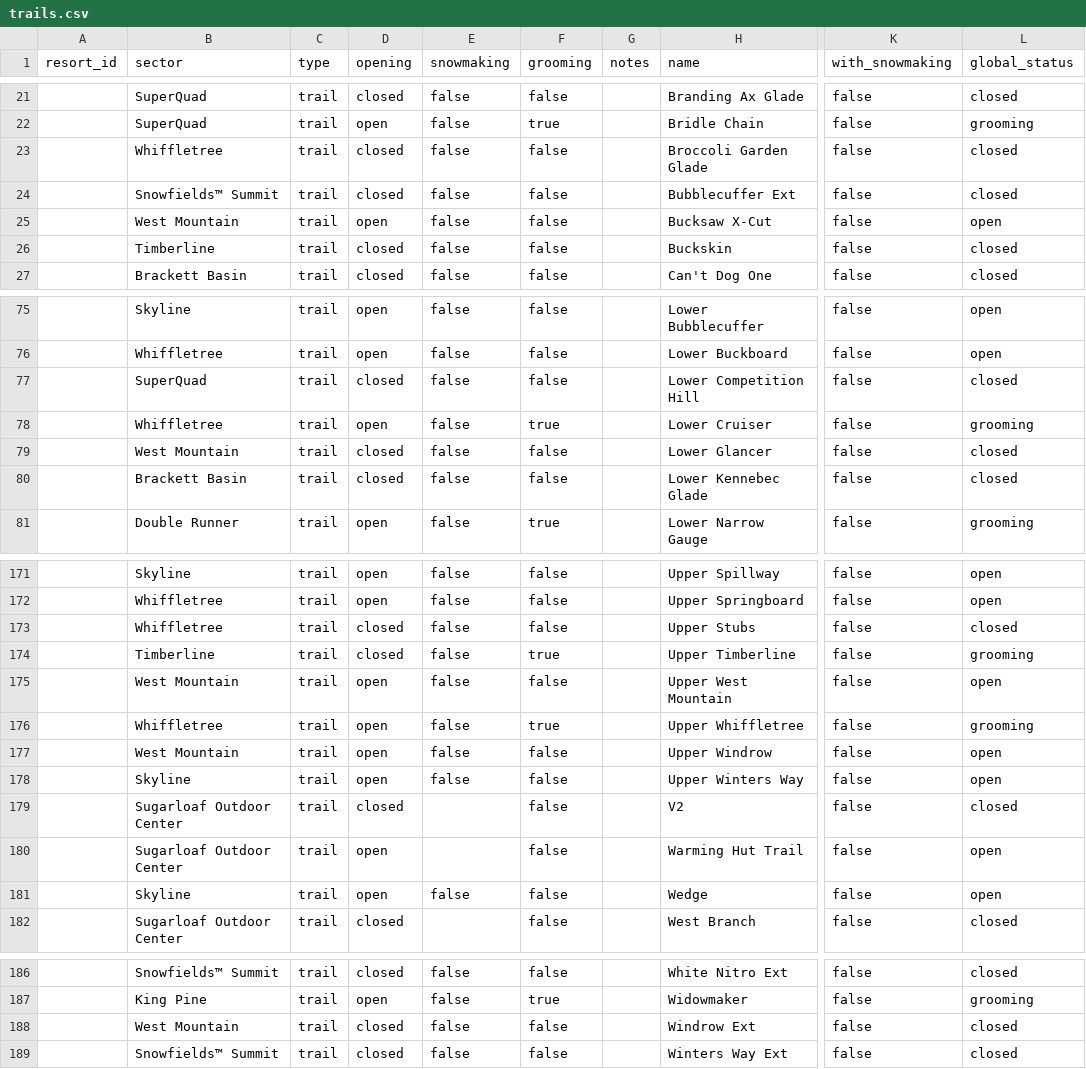
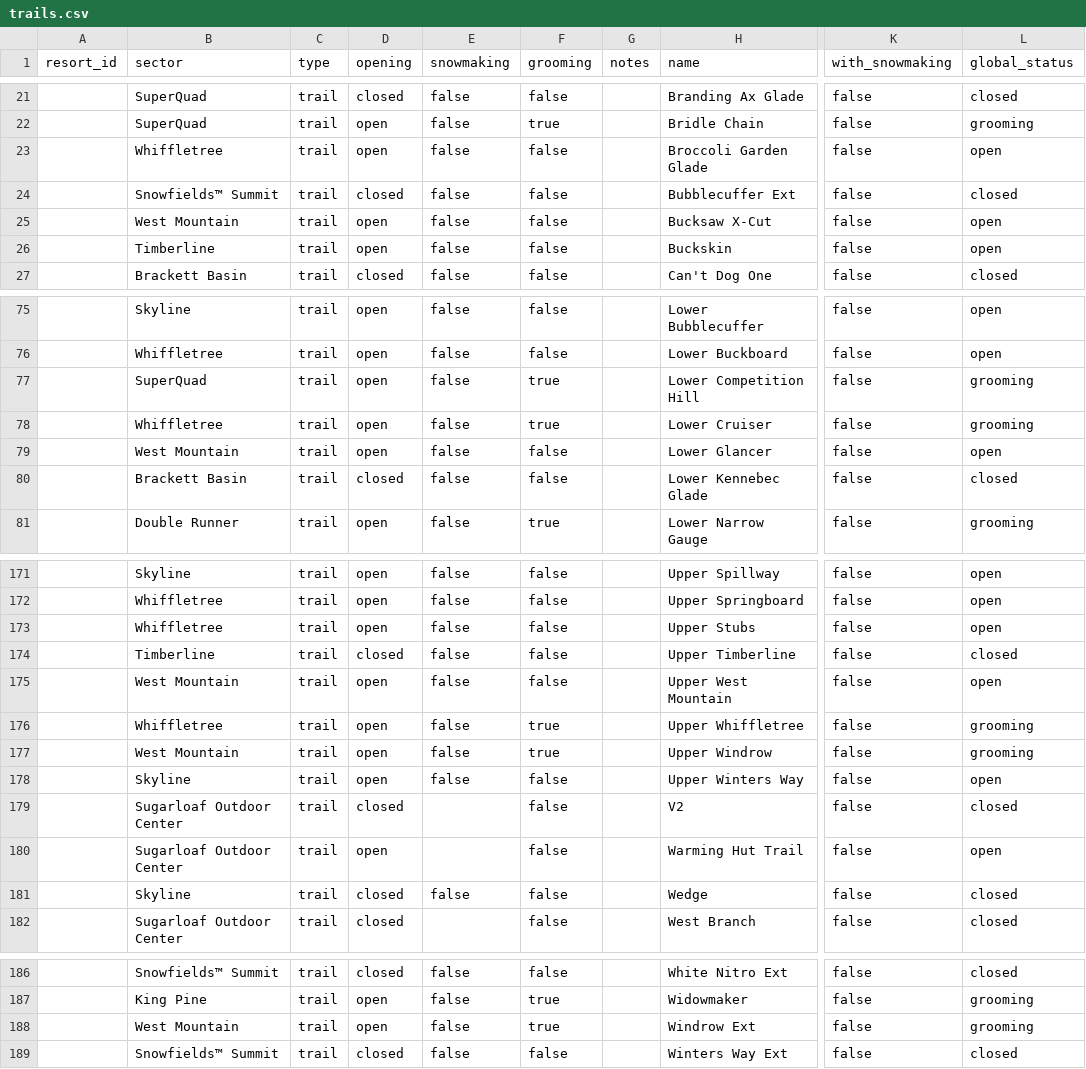
Before and after one commit to abkfenris/sugarloaf, a CSV file: trails.csv, drawn as a sheet; only a part is shown, gaps mark what is left out; the diff covers the shown part only; the diff names each change by its address in the sheet, - before the commit and + after, or states it on an @@ line.

```diff
--- a/trails.csv
+++ b/trails.csv
-D23 (opening): closed
+D23 (opening): open
-L23 (global_status): closed
+L23 (global_status): open
-D26 (opening): closed
+D26 (opening): open
-L26 (global_status): closed
+L26 (global_status): open
-D77 (opening): closed
+D77 (opening): open
-F77 (grooming): false
+F77 (grooming): true
-L77 (global_status): closed
+L77 (global_status): grooming
-D79 (opening): closed
+D79 (opening): open
-L79 (global_status): closed
+L79 (global_status): open
-D173 (opening): closed
+D173 (opening): open
-L173 (global_status): closed
+L173 (global_status): open
-F174 (grooming): true
+F174 (grooming): false
-L174 (global_status): grooming
+L174 (global_status): closed
-F177 (grooming): false
+F177 (grooming): true
-L177 (global_status): open
+L177 (global_status): grooming
-D181 (opening): open
+D181 (opening): closed
-L181 (global_status): open
+L181 (global_status): closed
-D188 (opening): closed
+D188 (opening): open
-F188 (grooming): false
+F188 (grooming): true
-L188 (global_status): closed
+L188 (global_status): grooming
```
Also changed, not shown: 22 edited cells elsewhere in this file, lifts.csv, 1 other file.
